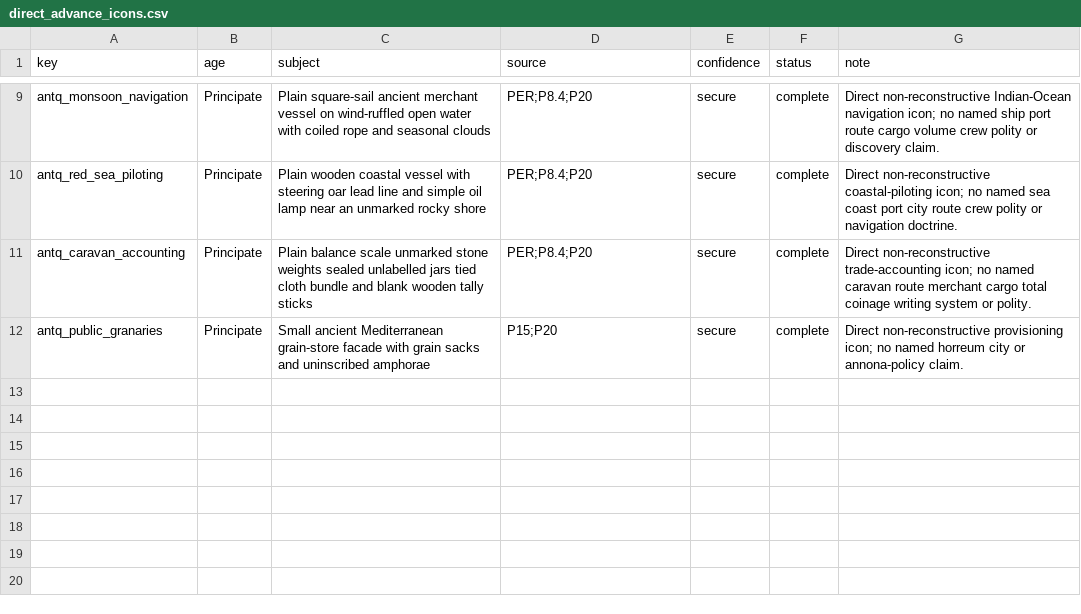
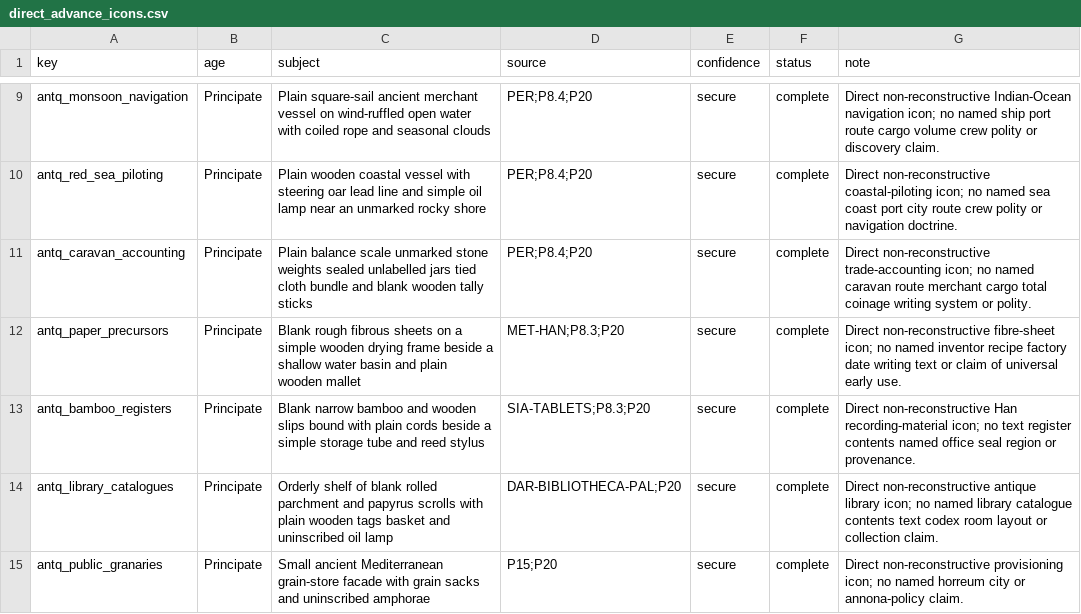
Before and after one commit to Rockydo/antiqvitas, a CSV file: docs/m11/direct_advance_icons.csv, drawn as a sheet; only a part is shown, gaps mark what is left out.

Commit message:
feat(m11): add Principate learning icons

```diff
--- a/docs/m11/direct_advance_icons.csv
+++ b/docs/m11/direct_advance_icons.csv
@@ -11,2 +11,5 @@ antq_red_sea_piloting,Principate,Plain wooden coastal vessel with steering oar l
 antq_caravan_accounting,Principate,Plain balance scale unmarked stone weights sealed unlabelled jars tied cloth bundle and blank wooden tally sticks,PER;P8.4;P20,secure,complete,Direct non-reconstructive trade-accounting icon; no named caravan route merchant cargo total coinage writing system or polity.
+antq_paper_precursors,Principate,Blank rough fibrous sheets on a simple wooden drying frame beside a shallow water basin and plain wooden mallet,MET-HAN;P8.3;P20,secure,complete,Direct non-reconstructive fibre-sheet icon; no named inventor recipe factory date writing text or claim of universal early use.
+antq_bamboo_registers,Principate,Blank narrow bamboo and wooden slips bound with plain cords beside a simple storage tube and reed stylus,SIA-TABLETS;P8.3;P20,secure,complete,Direct non-reconstructive Han recording-material icon; no text register contents named office seal region or provenance.
+antq_library_catalogues,Principate,Orderly shelf of blank rolled parchment and papyrus scrolls with plain wooden tags basket and uninscribed oil lamp,DAR-BIBLIOTHECA-PAL;P20,secure,complete,Direct non-reconstructive antique library icon; no named library catalogue contents text codex room layout or collection claim.
 antq_public_granaries,Principate,Small ancient Mediterranean grain-store facade with grain sacks and uninscribed amphorae,P15;P20,secure,complete,Direct non-reconstructive provisioning icon; no named horreum city or annona-policy claim.
```
Also changed, not shown: 12 other files.
